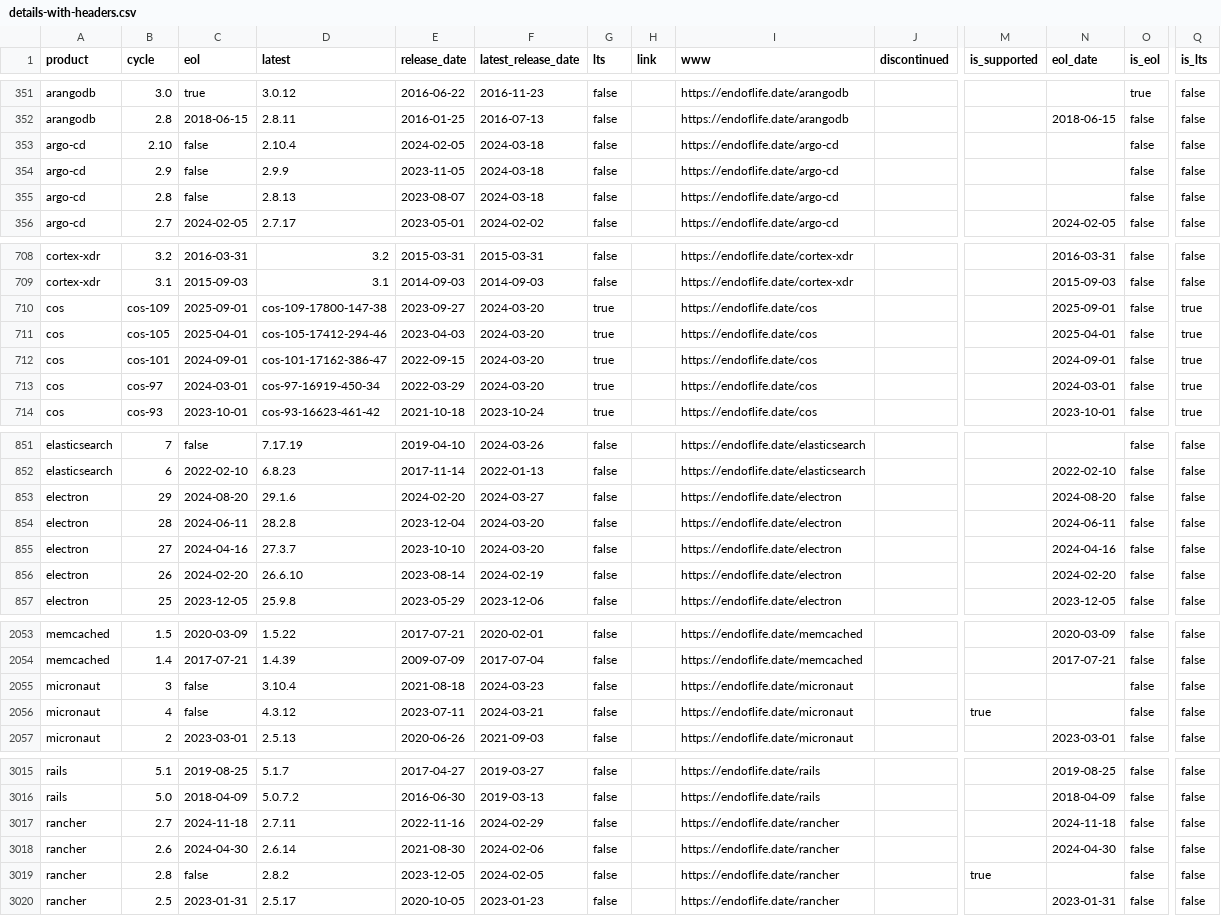
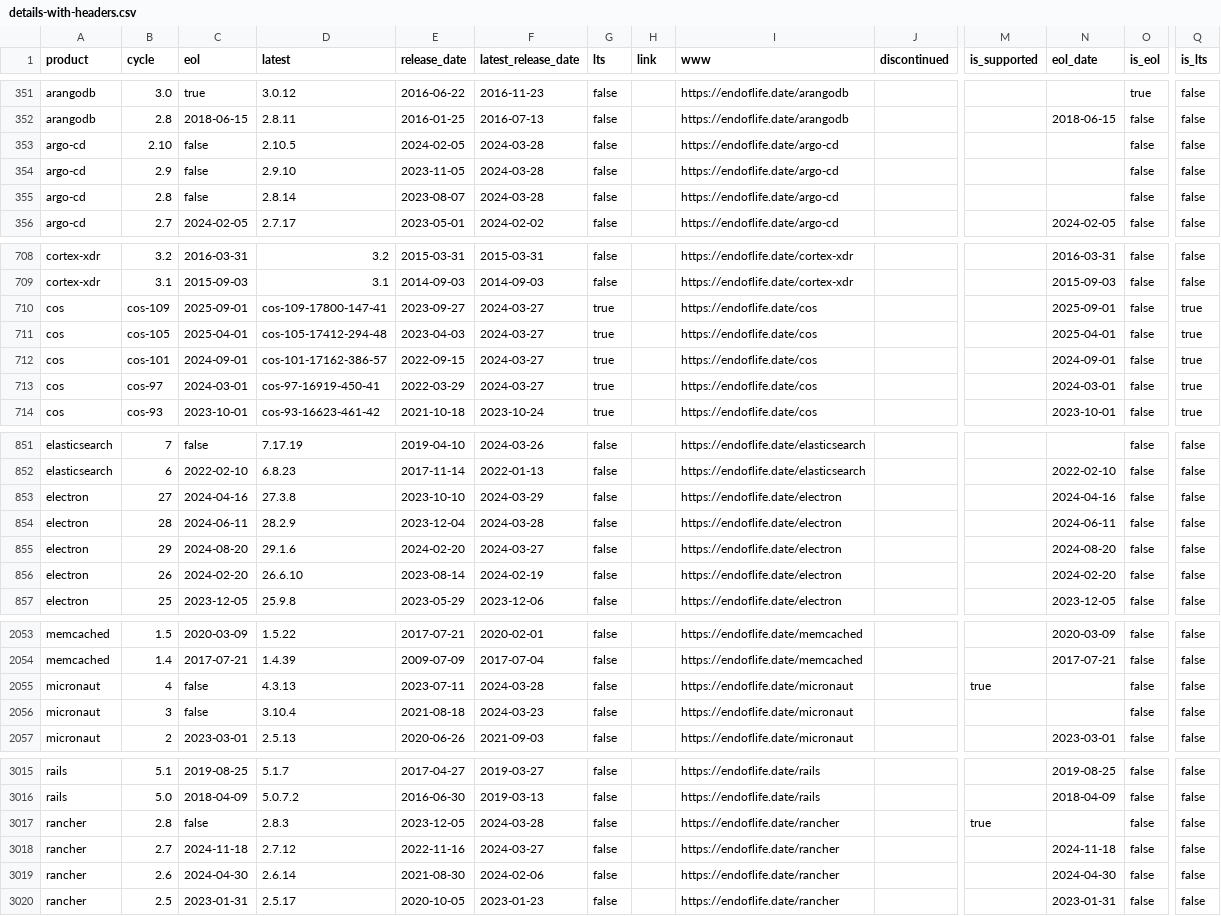
Before and after one commit to adriens/endoflife-date-snapshots, a CSV file: data/details-with-headers.csv, drawn as a sheet; only a part is shown, gaps mark what is left out; removed rows and columns are numbered as before the commit, all else as after; rows hold the shown columns only; the diff covers the shown part only; the diff names each change by its address in the sheet, - before the commit and + after, or states it on an @@ line.

Commit message:
💾 Daily kaggle update, cf #6

```diff
--- a/data/details-with-headers.csv
+++ b/data/details-with-headers.csv
-D353 (latest): 2.10.4
+D353 (latest): 2.10.5
-F353:F355 (latest_release_date): 2024-03-18
+F353:F355 (latest_release_date): 2024-03-28
-D354 (latest): 2.9.9
+D354 (latest): 2.9.10
-D355 (latest): 2.8.13
+D355 (latest): 2.8.14
-D710 (latest): cos-109-17800-147-38
+D710 (latest): cos-109-17800-147-41
-F710:F713 (latest_release_date): 2024-03-20
+F710:F713 (latest_release_date): 2024-03-27
-D711 (latest): cos-105-17412-294-46
+D711 (latest): cos-105-17412-294-48
-D712 (latest): cos-101-17162-386-47
+D712 (latest): cos-101-17162-386-57
-D713 (latest): cos-97-16919-450-34
+D713 (latest): cos-97-16919-450-41
+row 853: electron | 27 | 2024-04-16 | 27.3.8 | 2023-10-10 | 2024-03-29 | false |  | https://endoflife.date/electron |  |  | 2024-04-16 | false | false
+row 854: electron | 28 | 2024-06-11 | 28.2.9 | 2023-12-04 | 2024-03-28 | false |  | https://endoflife.date/electron |  |  | 2024-06-11 | false | false
-row 854: electron | 28 | 2024-06-11 | 28.2.8 | 2023-12-04 | 2024-03-20 | false |  | https://endoflife.date/electron |  |  | 2024-06-11 | false | false
-row 855: electron | 27 | 2024-04-16 | 27.3.7 | 2023-10-10 | 2024-03-20 | false |  | https://endoflife.date/electron |  |  | 2024-04-16 | false | false
+row 2055: micronaut | 4 | false | 4.3.13 | 2023-07-11 | 2024-03-28 | false |  | https://endoflife.date/micronaut |  | true |  | false | false
-row 2056: micronaut | 4 | false | 4.3.12 | 2023-07-11 | 2024-03-21 | false |  | https://endoflife.date/micronaut |  | true |  | false | false
+row 3017: rancher | 2.8 | false | 2.8.3 | 2023-12-05 | 2024-03-28 | false |  | https://endoflife.date/rancher |  | true |  | false | false
-D3018 (latest): 2.7.11
+D3018 (latest): 2.7.12
-F3018 (latest_release_date): 2024-02-29
+F3018 (latest_release_date): 2024-03-27
-row 3019: rancher | 2.8 | false | 2.8.2 | 2023-12-05 | 2024-02-05 | false |  | https://endoflife.date/rancher |  | true |  | false | false
```
Also changed, not shown: 36 edited cells elsewhere in this file.
